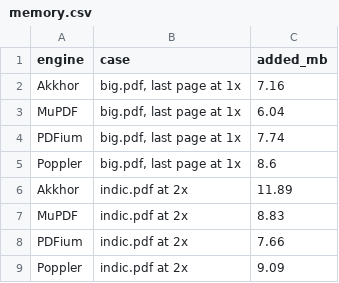
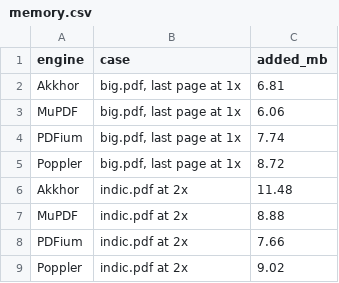
Before and after one commit to MisbahKhan0009/akkhor, a CSV file: docs/case-study/data/memory.csv, drawn as a sheet.

```diff
--- a/docs/case-study/data/memory.csv
+++ b/docs/case-study/data/memory.csv
@@ -1,9 +1,9 @@
 engine,case,added_mb
-Akkhor,"big.pdf, last page at 1x",7.16
-MuPDF,"big.pdf, last page at 1x",6.04
+Akkhor,"big.pdf, last page at 1x",6.81
+MuPDF,"big.pdf, last page at 1x",6.06
 PDFium,"big.pdf, last page at 1x",7.74
-Poppler,"big.pdf, last page at 1x",8.6
-Akkhor,indic.pdf at 2x,11.89
-MuPDF,indic.pdf at 2x,8.83
+Poppler,"big.pdf, last page at 1x",8.72
+Akkhor,indic.pdf at 2x,11.48
+MuPDF,indic.pdf at 2x,8.88
 PDFium,indic.pdf at 2x,7.66
-Poppler,indic.pdf at 2x,9.09
+Poppler,indic.pdf at 2x,9.02
```
Also changed, not shown: docs/case-study/data/cold_open.csv, docs/case-study/data/size.csv, 4 other files.
